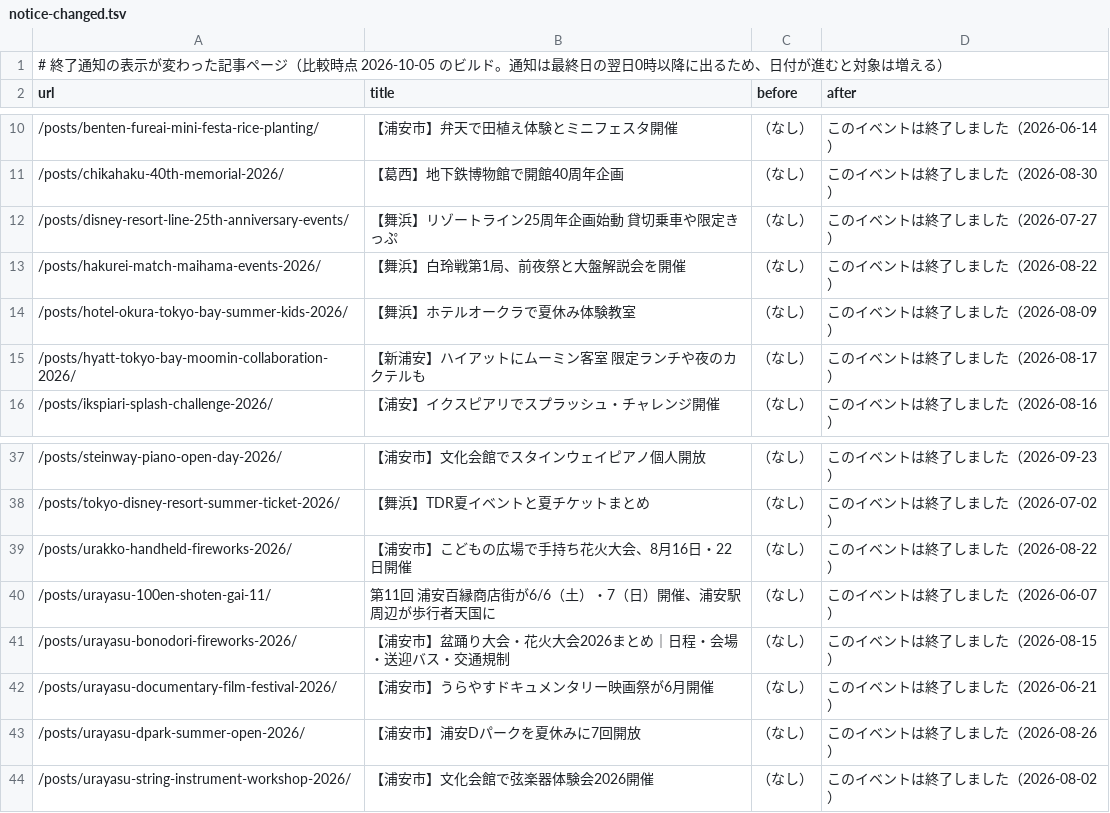
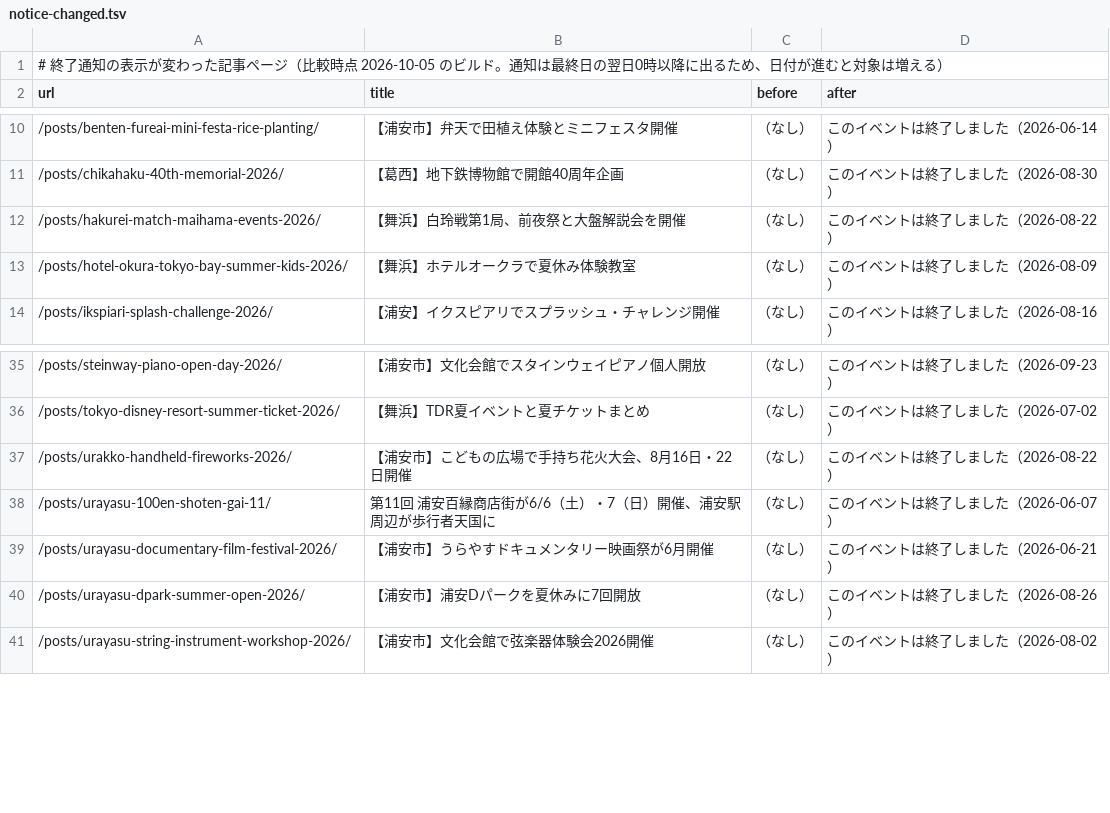
Before and after one commit to urayasu-portal/urayasu-portal, a TSV file: docs/audits/phase1a-date-display-data/notice-changed.tsv, drawn as a sheet; only a part is shown, gaps mark what is left out.

```diff
--- a/docs/audits/phase1a-date-display-data/notice-changed.tsv
+++ b/docs/audits/phase1a-date-display-data/notice-changed.tsv
@@ -11,6 +11,4 @@ url	title	before	after
 /posts/chikahaku-40th-memorial-2026/	【葛西】地下鉄博物館で開館40周年企画	（なし）	このイベントは終了しました（2026-08-30）
-/posts/disney-resort-line-25th-anniversary-events/	【舞浜】リゾートライン25周年企画始動　貸切乗車や限定きっぷ	（なし）	このイベントは終了しました（2026-07-27）
 /posts/hakurei-match-maihama-events-2026/	【舞浜】白玲戦第1局、前夜祭と大盤解説会を開催	（なし）	このイベントは終了しました（2026-08-22）
 /posts/hotel-okura-tokyo-bay-summer-kids-2026/	【舞浜】ホテルオークラで夏休み体験教室	（なし）	このイベントは終了しました（2026-08-09）
-/posts/hyatt-tokyo-bay-moomin-collaboration-2026/	【新浦安】ハイアットにムーミン客室　限定ランチや夜のカクテルも	（なし）	このイベントは終了しました（2026-08-17）
 /posts/ikspiari-splash-challenge-2026/	【浦安】イクスピアリでスプラッシュ・チャレンジ開催	（なし）	このイベントは終了しました（2026-08-16）
@@ -40,3 +38,2 @@ url	title	before	after
 /posts/urayasu-100en-shoten-gai-11/	第11回 浦安百縁商店街が6/6（土）・7（日）開催、浦安駅周辺が歩行者天国に	（なし）	このイベントは終了しました（2026-06-07）
-/posts/urayasu-bonodori-fireworks-2026/	【浦安市】盆踊り大会・花火大会2026まとめ｜日程・会場・送迎バス・交通規制	（なし）	このイベントは終了しました（2026-08-15）
 /posts/urayasu-documentary-film-festival-2026/	【浦安市】うらやすドキュメンタリー映画祭が6月開催	（なし）	このイベントは終了しました（2026-06-21）
```
Also changed, not shown: docs/audits/phase1a-date-display-data/cards-changed.tsv, docs/audits/phase1a-date-display-data/daily-changed.tsv, 3 other files.
